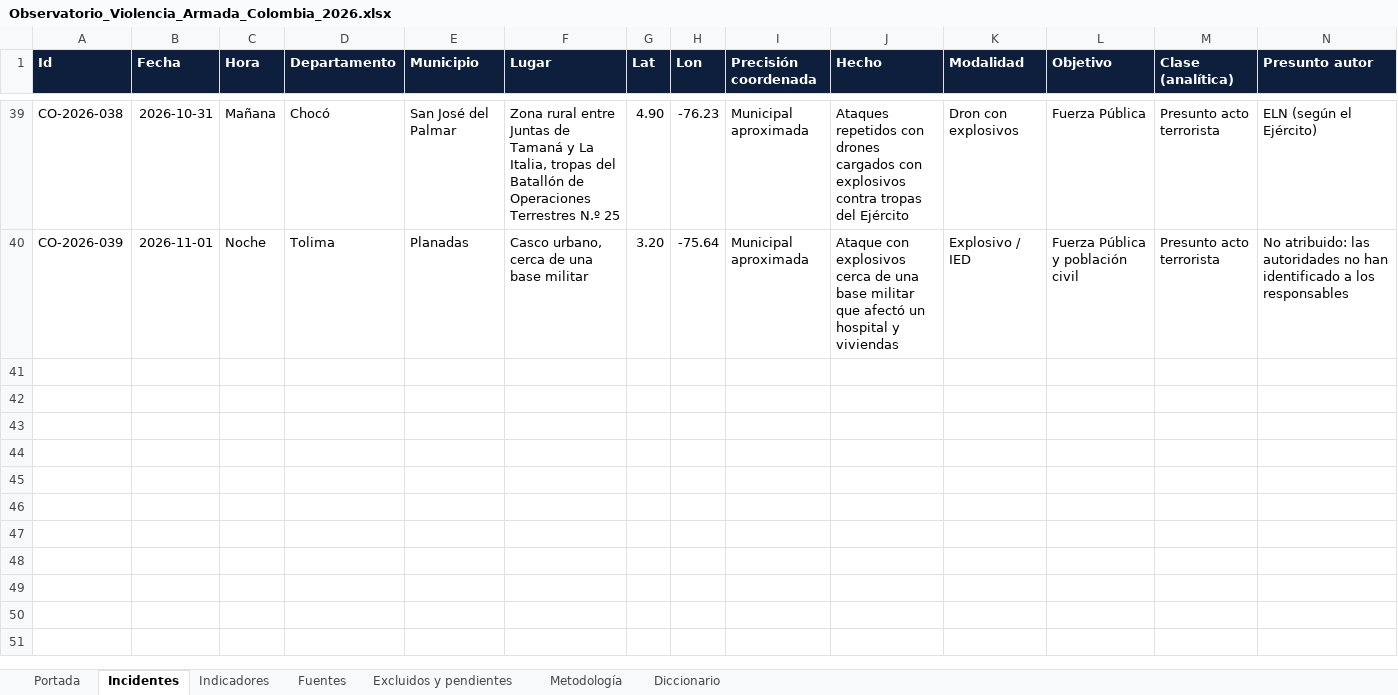
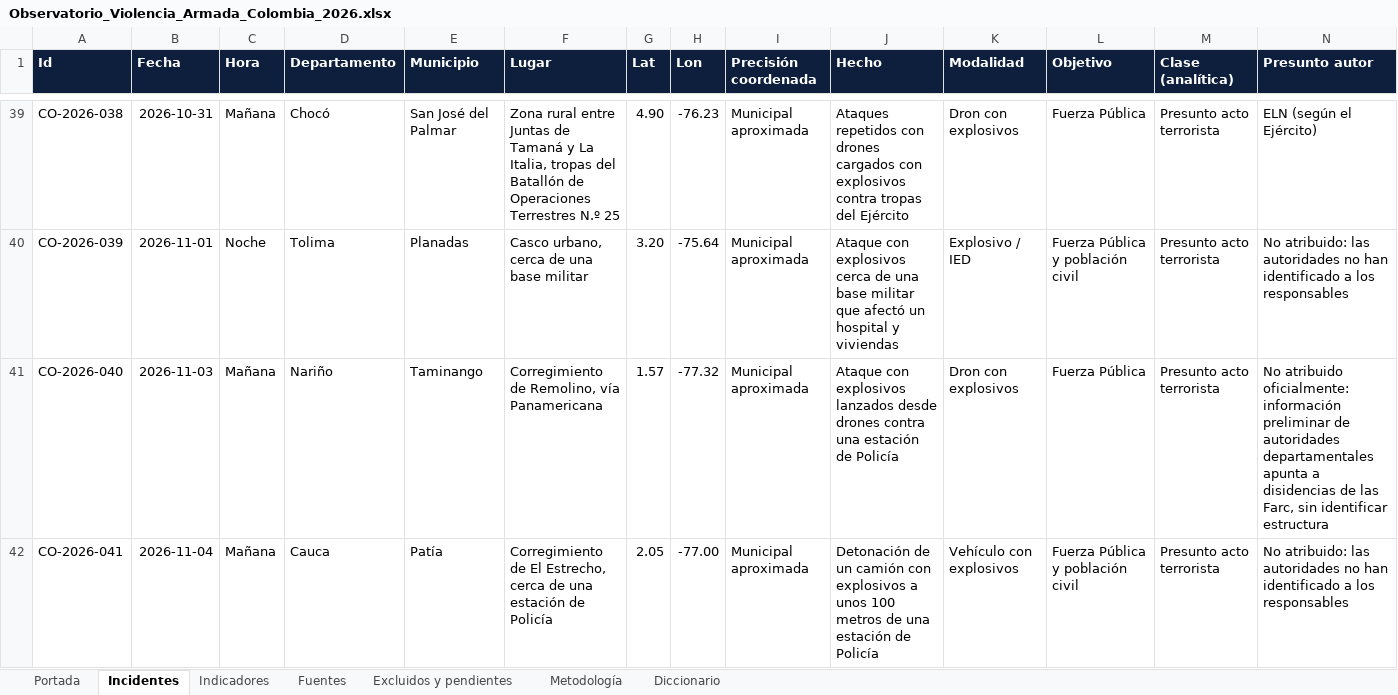
Before and after one commit to coloncolonneideryesid-cmd/observatorio-geseg-otva, an Excel workbook: dist/Observatorio_Violencia_Armada_Colombia_2026.xlsx, sheet Incidentes, drawn as a sheet; only a part is shown, gaps mark what is left out; values as stored, in another font and other column widths than the file's, no borders; table styles not drawn; rows hold the shown columns only; the diff names each change by its address in the sheet, - before the commit and + after, or states it on an @@ line.

```diff
--- a/dist/Observatorio_Violencia_Armada_Colombia_2026.xlsx (sheet Incidentes)
+++ b/dist/Observatorio_Violencia_Armada_Colombia_2026.xlsx (sheet Incidentes)
+row 41: CO-2026-040 | 2026-11-03 | Mañana | Nariño | Taminango | Corregimiento de Remolino, vía Panamericana | 1.57 | -77.32 | Municipal aproximada | Ataque con explosivos lanzados desde drones contra una estación de Policía | Dron con explosivos | Fuerza Pública | Presunto acto terrorista | No atribuido oficialmente: información preliminar de autoridades departamentales apunta a disidencias de las Farc, sin identificar estructura
+row 42: CO-2026-041 | 2026-11-04 | Mañana | Cauca | Patía | Corregimiento de El Estrecho, cerca de una estación de Policía | 2.05 | -77.00 | Municipal aproximada | Detonación de un camión con explosivos a unos 100 metros de una estación de Policía | Vehículo con explosivos | Fuerza Pública y población civil | Presunto acto terrorista | No atribuido: las autoridades no han identificado a los responsables
```
Also changed, not shown: sheet Indicadores, sheet Fuentes, sheet Excluidos y pendientes, sheet Portada, 5 other files.
